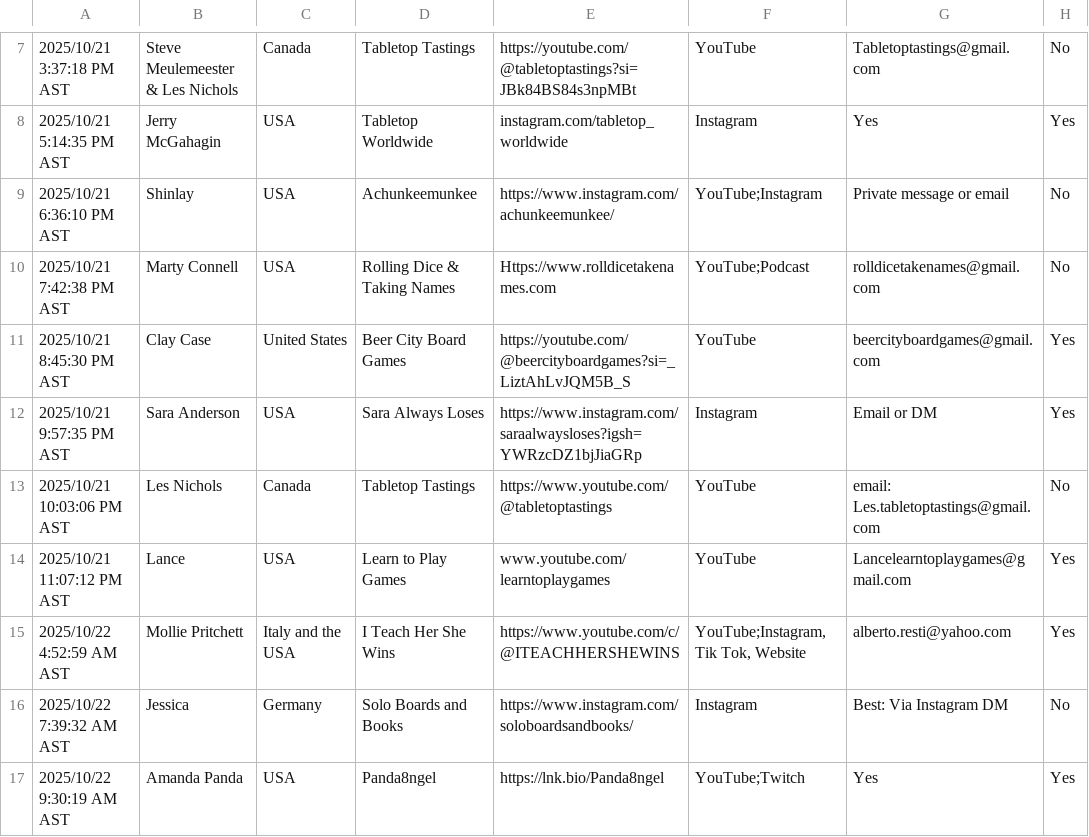
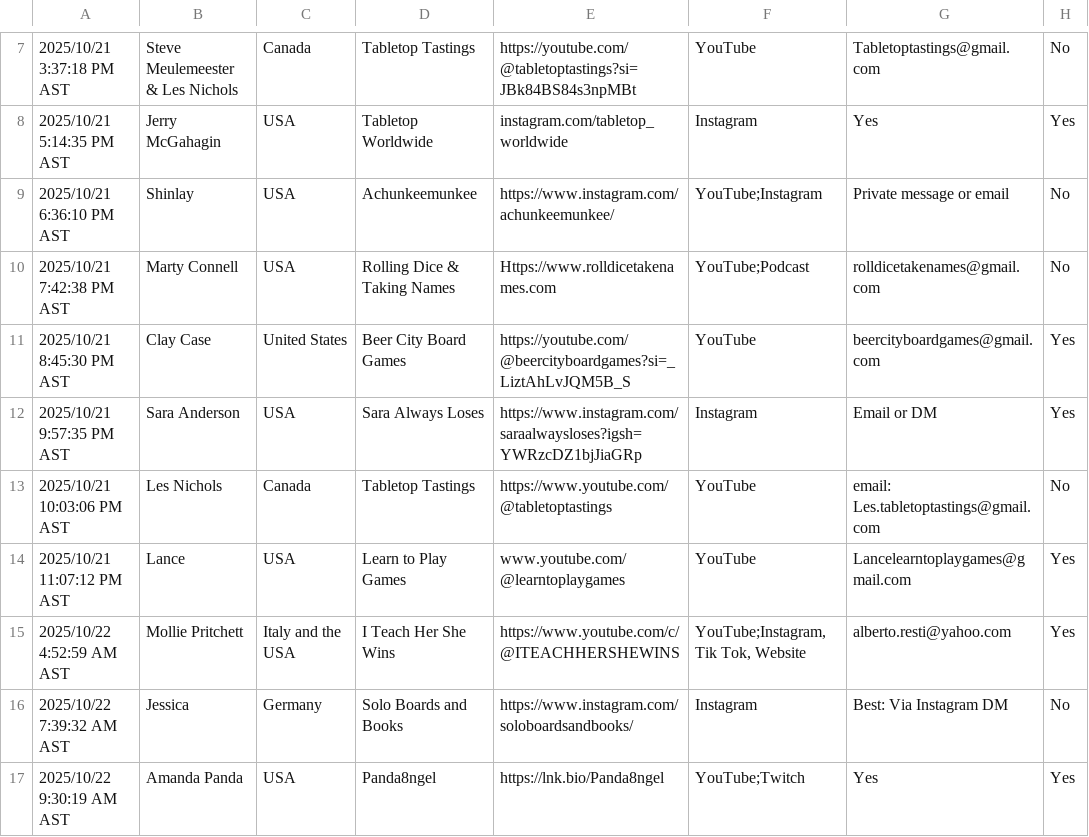
Before and after one commit to seroth77/PublisherToolBox, a CSV file: ccapp/public/data/data.csv, drawn as a sheet; only a part is shown, gaps mark what is left out; the diff names each change by its address in the sheet, - before the commit and + after, or states it on an @@ line.

```diff
--- a/ccapp/public/data/data.csv
+++ b/ccapp/public/data/data.csv
-E14: www.youtube.com/learntoplaygames
+E14: www.youtube.com/@learntoplaygames
```
Also changed, not shown: 5 other files.
